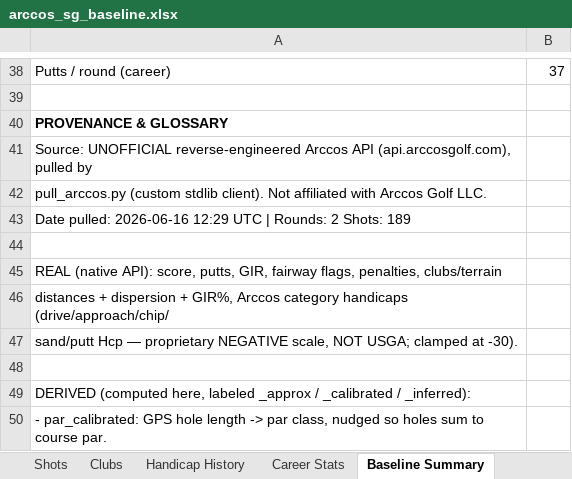
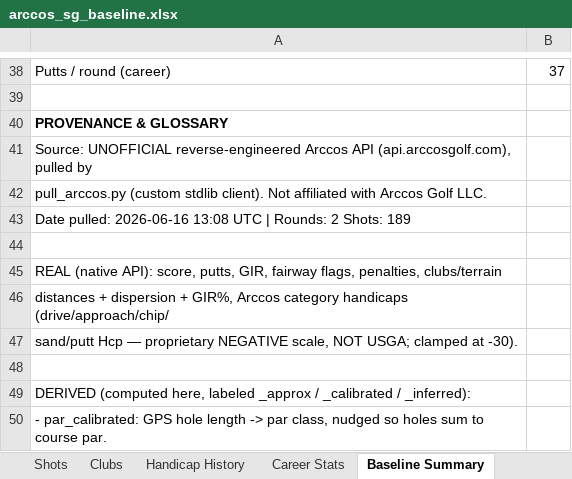
Before and after one commit to chrisdecali/arccos-sg-baseline, an Excel workbook: arccos_sg_baseline.xlsx, sheet Baseline Summary, drawn as a sheet; only a part is shown, gaps mark what is left out; values as stored, in another font and other column widths than the file's, no borders; the diff names each change by its address in the sheet, - before the commit and + after, or states it on an @@ line.

```diff
--- a/arccos_sg_baseline.xlsx (sheet Baseline Summary)
+++ b/arccos_sg_baseline.xlsx (sheet Baseline Summary)
-A43: …pulled: 2026-06-16 12:29 UTC |…
+A43: …pulled: 2026-06-16 13:08 UTC |…
```
Also changed, not shown: 3 other files.
